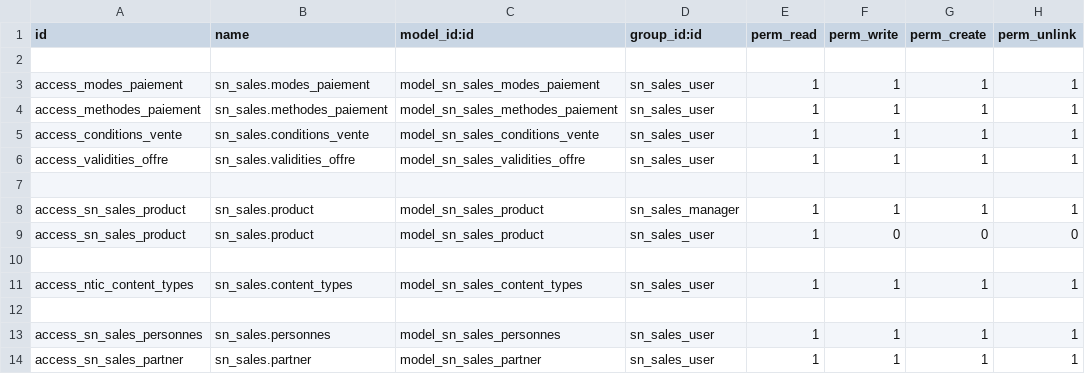
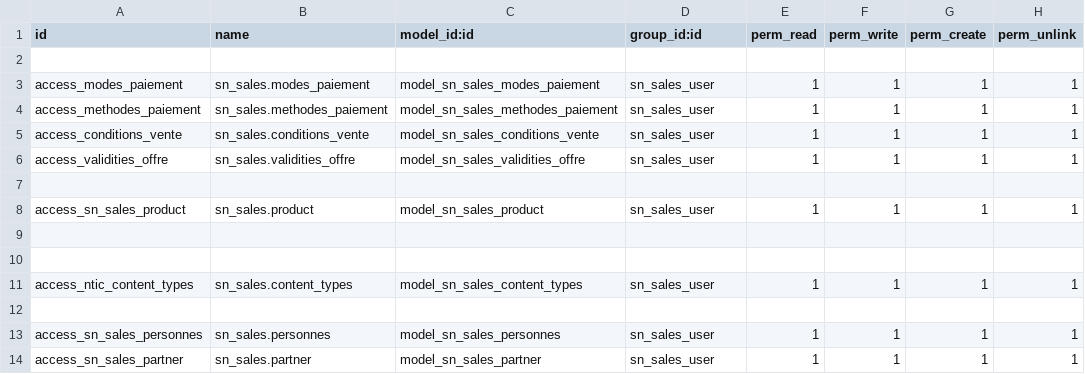
Before and after one commit to soufnet39/ntic-cherif, a CSV file: sn_sales/security/ir.model.access.csv, drawn as a sheet; only a part is shown.

Commit message:
sareh montajat

```diff
--- a/sn_sales/security/ir.model.access.csv
+++ b/sn_sales/security/ir.model.access.csv
@@ -7,4 +7,4 @@ access_validities_offre,sn_sales.validities_offre,model_sn_sales_validities_offr
 
-access_sn_sales_product,sn_sales.product,model_sn_sales_product,sn_sales_manager,1,1,1,1
-access_sn_sales_product,sn_sales.product,model_sn_sales_product,sn_sales_user,1,0,0,0
+access_sn_sales_product,sn_sales.product,model_sn_sales_product,sn_sales_user,1,1,1,1
+
 
```
